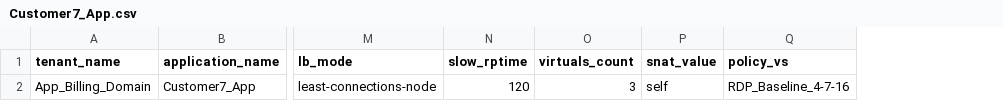
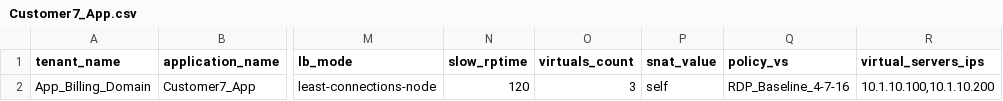
Before and after one commit to lucytang2017us/f5-ansible-1, a CSV file: files/Customer7_App.csv, drawn as a sheet; only a part is shown, gaps mark what is left out; the diff names each change by its address in the sheet, - before the commit and + after, or states it on an @@ line.

Commit message:
Update Customer7_App.csv

```diff
--- a/files/Customer7_App.csv
+++ b/files/Customer7_App.csv
+column R (virtual_servers_ips), row 2: 10.1.10.100,10.1.10.200
```
